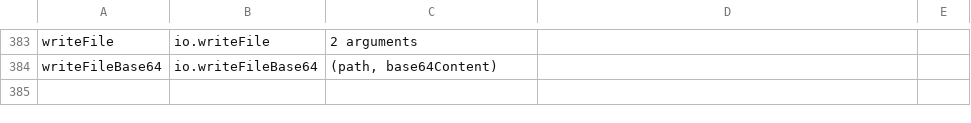
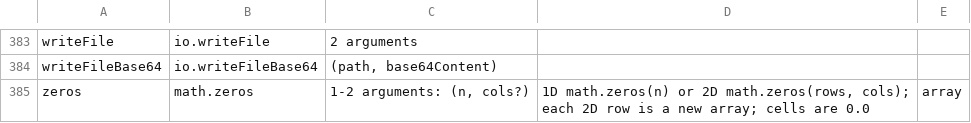
Before and after one commit to amaldini/maldalang, a TSV file: docs/llm/malda-builtins.tsv, drawn as a sheet; only a part is shown, gaps mark what is left out; the diff names each change by its address in the sheet, - before the commit and + after, or states it on an @@ line.

Commit message:
Added math.zeros builtin

```diff
--- a/docs/llm/malda-builtins.tsv
+++ b/docs/llm/malda-builtins.tsv
+row 385: zeros | math.zeros | 1-2 arguments: (n, cols?) | 1D math.zeros(n) or 2D math.zeros(rows, cols); each 2D row is a new array; cells are 0.0 | array
```
Also changed, not shown: 17 other files.
